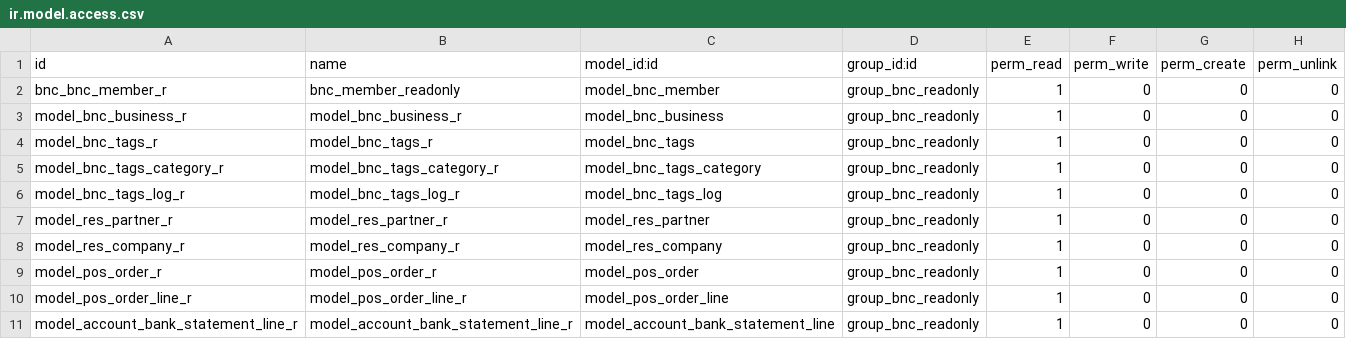
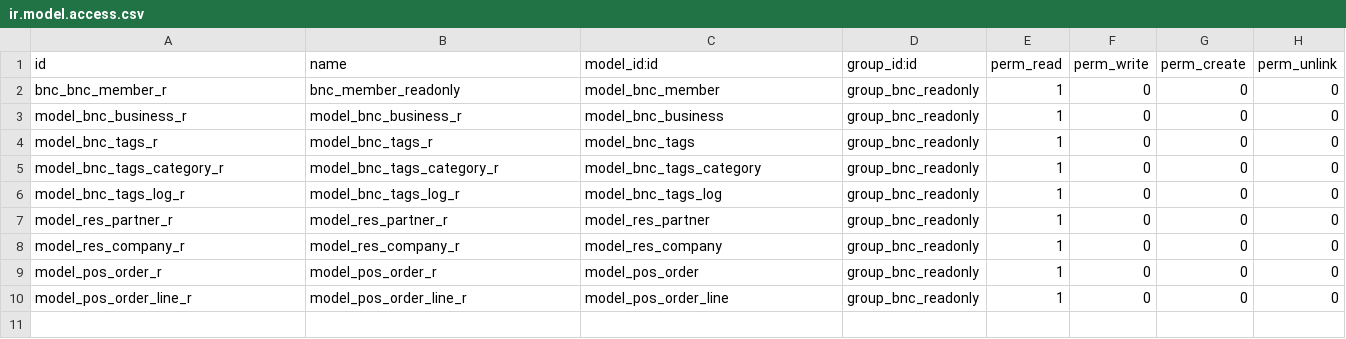
Before and after one commit to gongfranksh/bn_bnc, a CSV file: odoo/addons/bnc_member/security/ir.model.access.csv, drawn as a sheet.

```diff
--- a/odoo/addons/bnc_member/security/ir.model.access.csv
+++ b/odoo/addons/bnc_member/security/ir.model.access.csv
@@ -10,2 +10 @@ model_pos_order_r,model_pos_order_r,model_pos_order,group_bnc_readonly,1,0,0,0
 model_pos_order_line_r,model_pos_order_line_r,model_pos_order_line,group_bnc_readonly,1,0,0,0
-model_account_bank_statement_line_r,model_account_bank_statement_line_r,model_account_bank_statement_line,group_bnc_readonly,1,0,0,0
```
Also changed, not shown: 6 other files.
